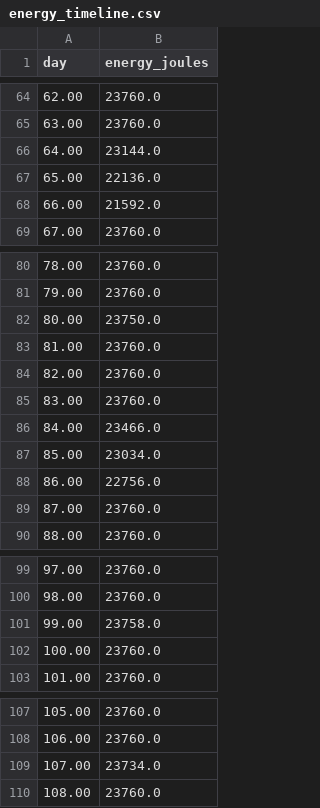
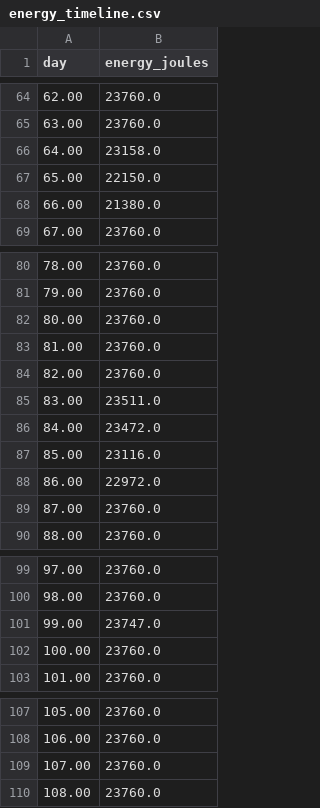
Before and after one commit to CavinKrenik/QRES_RaaS, a CSV file: crates/qres_sim/evaluation/results/energy_timeline.csv, drawn as a sheet; only a part is shown, gaps mark what is left out.

```diff
--- a/crates/qres_sim/evaluation/results/energy_timeline.csv
+++ b/crates/qres_sim/evaluation/results/energy_timeline.csv
@@ -65,5 +65,5 @@ day,energy_joules
 63.00,23760.0
-64.00,23144.0
-65.00,22136.0
-66.00,21592.0
+64.00,23158.0
+65.00,22150.0
+66.00,21380.0
 67.00,23760.0
@@ -81,9 +81,9 @@ day,energy_joules
 79.00,23760.0
-80.00,23750.0
+80.00,23760.0
 81.00,23760.0
 82.00,23760.0
-83.00,23760.0
-84.00,23466.0
-85.00,23034.0
-86.00,22756.0
+83.00,23511.0
+84.00,23472.0
+85.00,23116.0
+86.00,22972.0
 87.00,23760.0
@@ -100,3 +100,3 @@ day,energy_joules
 98.00,23760.0
-99.00,23758.0
+99.00,23747.0
 100.00,23760.0
@@ -108,3 +108,3 @@ day,energy_joules
 106.00,23760.0
-107.00,23734.0
+107.00,23760.0
 108.00,23760.0
```
Also changed, not shown: crates/qres_sim/evaluation/results/regime_timeline.csv, crates/qres_sim/evaluation/results/sleep_intervals.csv, 48 other files.
